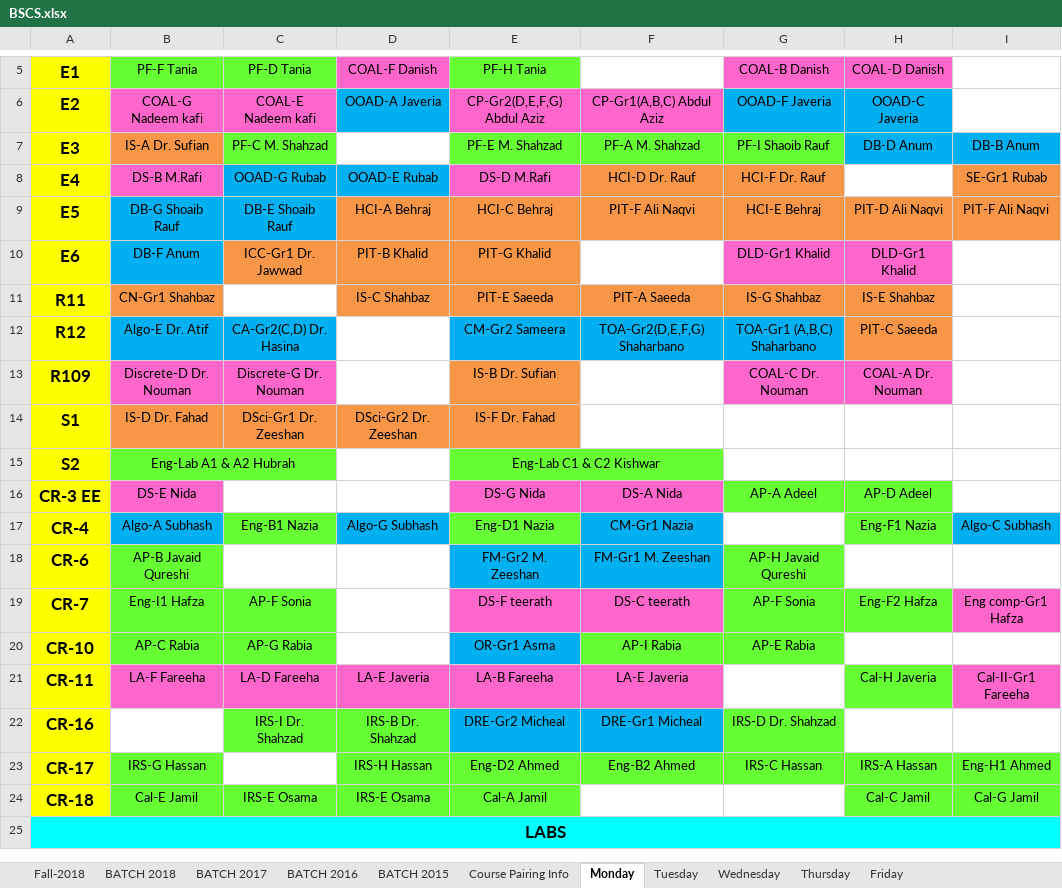
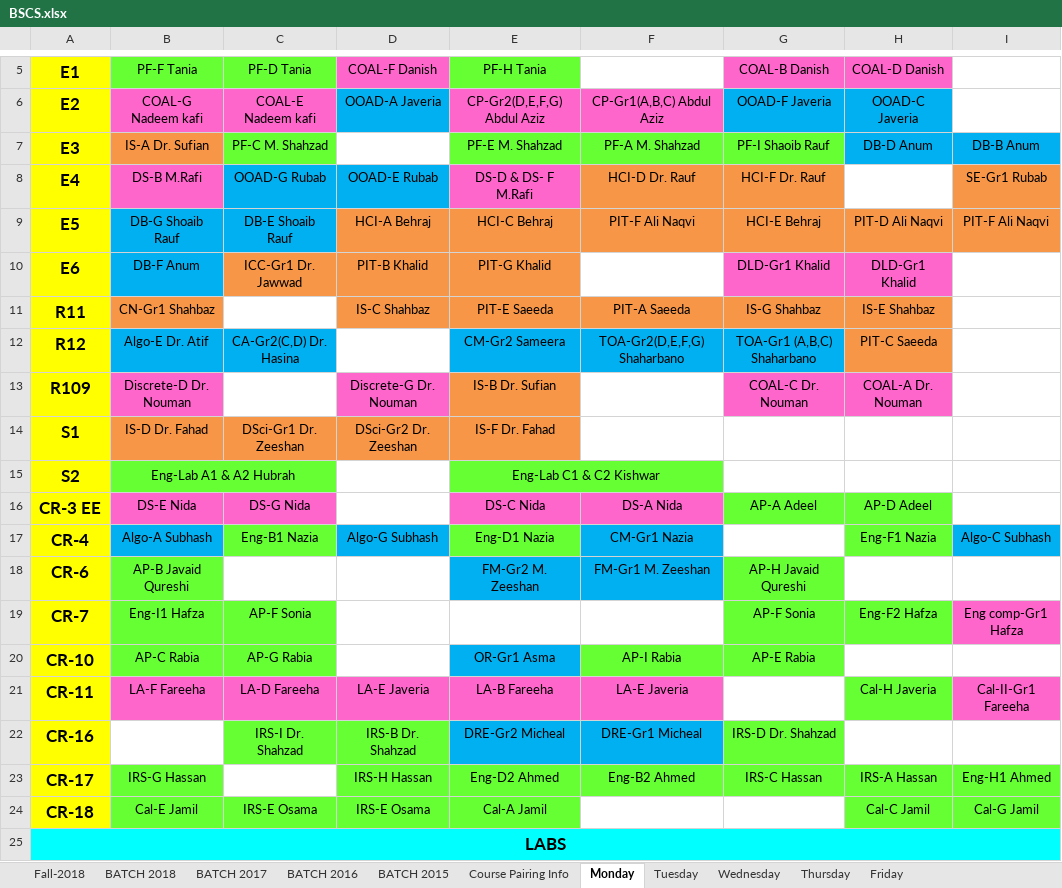
Before and after one commit to saadismail/timetable, an Excel workbook: include/BSCS.xlsx, sheet Monday, drawn as a sheet; only a part is shown, gaps mark what is left out; values as stored, in another font and other column widths than the file's, no borders; the diff names each change by its address in the sheet, - before the commit and + after, or states it on an @@ line.

```diff
--- a/include/BSCS.xlsx (sheet Monday)
+++ b/include/BSCS.xlsx (sheet Monday)
-E8: DS-D M.Rafi
+E8: DS-D & DS- F M.Rafi
-C13: Discrete-G Dr. Nouman
+C13: (empty)
-C13 fill: #FF66CC
+C13 fill: none
-D13: (empty)
+D13: Discrete-G Dr. Nouman
-D13 fill: none
+D13 fill: #FF66CC
-C16: (empty)
+C16: DS-G Nida
-C16 fill: none
+C16 fill: #FF66CC
-E16: DS-G Nida
+E16: DS-C Nida
-E19: DS-F teerath
+E19: (empty)
-E19:F19 fill: #FF66CC
+E19:F19 fill: none
-F19: DS-C teerath
+F19: (empty)
```
Also changed, not shown: sheet Tuesday, sheet Thursday, sheet Fall-2018, sheet BATCH 2017, include/BSCS-modified.xlsx.
